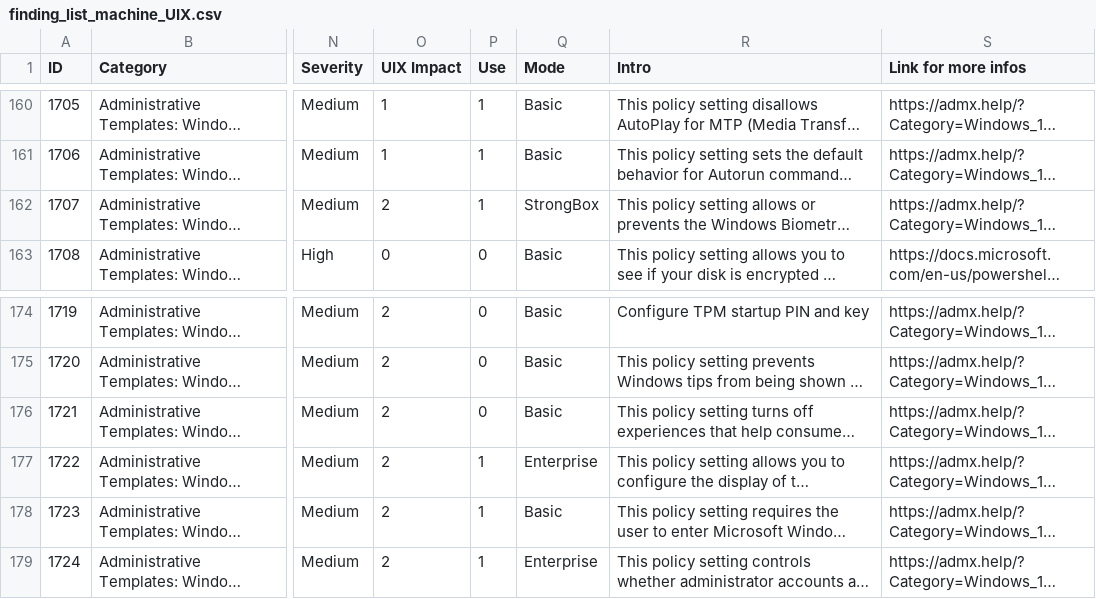
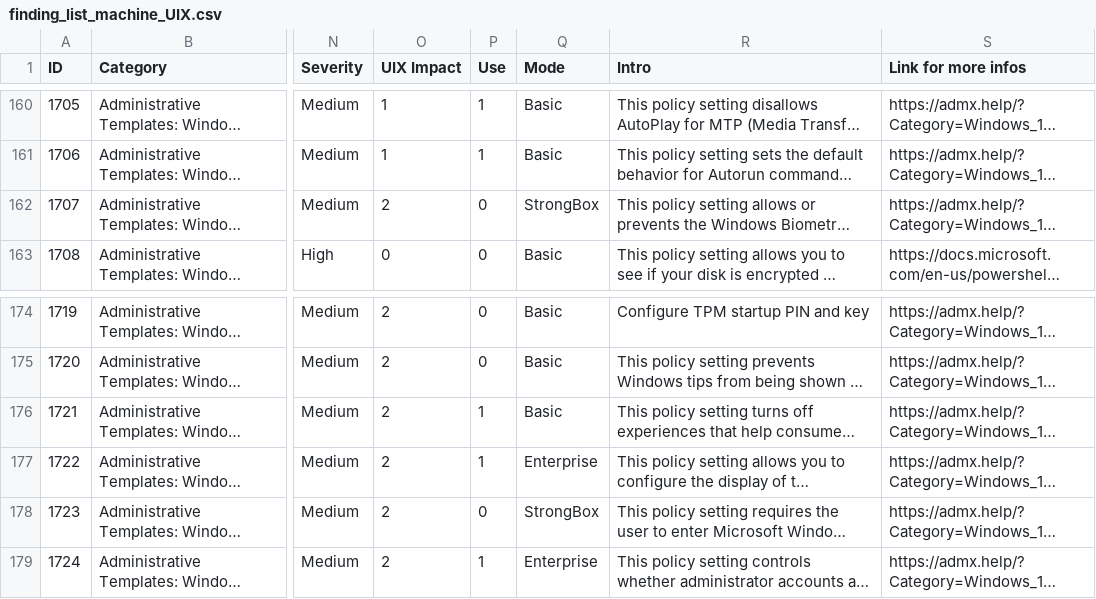
Before and after one commit to CRYPT-ON-IT/policies_hardening_interface, a CSV file: interface/windows/data/finding_list_machine_UIX.csv, drawn as a sheet; only a part is shown, gaps mark what is left out; long unchanged cells end in …; the diff names each change by its address in the sheet, - before the commit and + after, or states it on an @@ line.

Commit message:
Update 1707, 1721, 1723

```diff
--- a/interface/windows/data/finding_list_machine_UIX.csv
+++ b/interface/windows/data/finding_list_machine_UIX.csv
-P162 (Use): 1
+P162 (Use): 0
-P176 (Use): 0
+P176 (Use): 1
-P178 (Use): 1
+P178 (Use): 0
-Q178 (Mode): Basic
+Q178 (Mode): StrongBox
```
